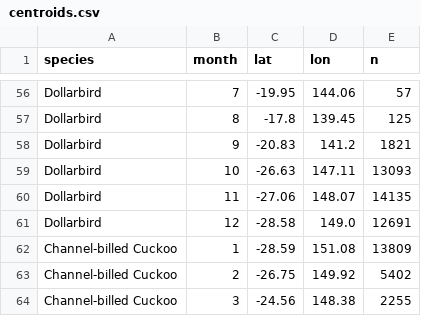
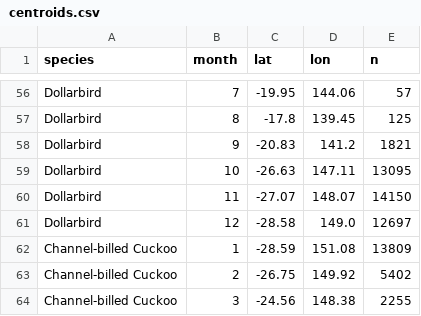
Before and after one commit to chytang/FIT3179-DV-2, a CSV file: data/centroids.csv, drawn as a sheet; only a part is shown, gaps mark what is left out; the diff covers the shown part only.

```diff
--- a/data/centroids.csv
+++ b/data/centroids.csv
@@ -58,5 +58,5 @@ Dollarbird,8,-17.8,139.45,125
 Dollarbird,9,-20.83,141.2,1821
-Dollarbird,10,-26.63,147.11,13093
-Dollarbird,11,-27.06,148.07,14135
-Dollarbird,12,-28.58,149.0,12691
+Dollarbird,10,-26.63,147.11,13095
+Dollarbird,11,-27.07,148.07,14150
+Dollarbird,12,-28.58,149.0,12697
 Channel-billed Cuckoo,1,-28.59,151.08,13809
```
Also changed, not shown: 12 added rows, 12 removed rows and 25 edited cells elsewhere in this file, data/species_year_month.csv, data/state_totals.csv, 2 other files.
